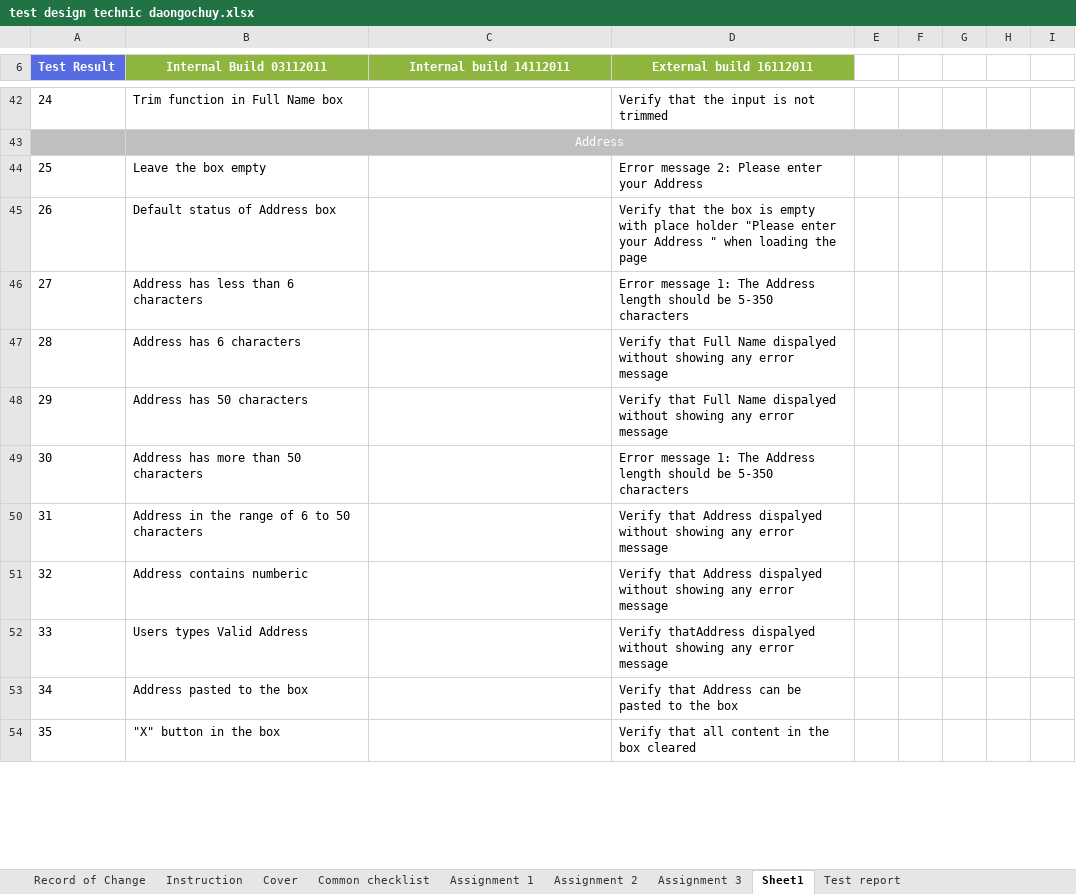
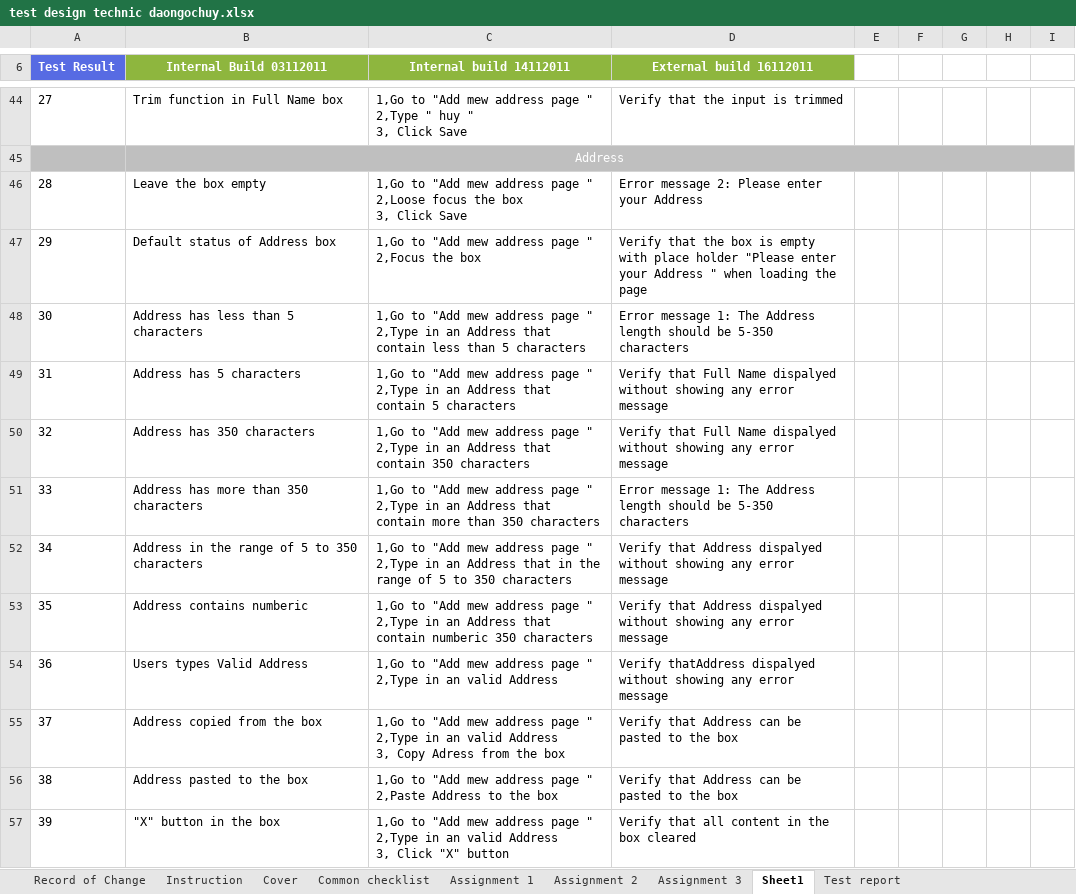
Before and after one commit to callmedienz/NashTechHW, an Excel workbook: test design technic daongochuy.xlsx, sheet Sheet1, drawn as a sheet; only a part is shown, gaps mark what is left out; values as stored, in another font and other column widths than the file's, no borders; charts and pictures not drawn; addresses are those after the commit; ↵ is a line break in a cell; the diff covers the shown part only; the diff names each change by its address in the sheet, - before the commit and + after, or states it on an @@ line.

```diff
--- a/test design technic daongochuy.xlsx (sheet Sheet1)
+++ b/test design technic daongochuy.xlsx (sheet Sheet1)
@@ column A (Test Result) renumbered between rows 24 and 94 @@
-C44 (Internal build 14112011): (empty)
+C44 (Internal build 14112011): 1,Go to "Add mew address page " ↵ 2,Type " huy " ↵ 3, Click Save
-D44 (External build 16112011): Verify that the input is not trimmed
+D44 (External build 16112011): Verify that the input is trimmed
-C46 (Internal build 14112011): (empty)
+C46 (Internal build 14112011): 1,Go to "Add mew address page " ↵ 2,Loose focus the box ↵ 3, Click Save
-C47 (Internal build 14112011): (empty)
+C47 (Internal build 14112011): 1,Go to "Add mew address page " ↵ 2,Focus the box
-B48 (Internal Build 03112011): Address has less than 6 characters
+B48 (Internal Build 03112011): Address has less than 5 characters
-C48 (Internal build 14112011): (empty)
+C48 (Internal build 14112011): 1,Go to "Add mew address page " ↵ 2,Type in an Address that contain less than 5 characters
-B49 (Internal Build 03112011): Address has 6 characters
+B49 (Internal Build 03112011): Address has 5 characters
-C49 (Internal build 14112011): (empty)
+C49 (Internal build 14112011): 1,Go to "Add mew address page " ↵ 2,Type in an Address that contain 5 characters
-B50 (Internal Build 03112011): Address has 50 characters
+B50 (Internal Build 03112011): Address has 350 characters
-C50 (Internal build 14112011): (empty)
+C50 (Internal build 14112011): 1,Go to "Add mew address page " ↵ 2,Type in an Address that contain 350 characters
-B51 (Internal Build 03112011): Address has more than 50 characters
+B51 (Internal Build 03112011): Address has more than 350 characters
-C51 (Internal build 14112011): (empty)
+C51 (Internal build 14112011): 1,Go to "Add mew address page " ↵ 2,Type in an Address that contain more than 350 characters
-B52 (Internal Build 03112011): Address in the range of 6 to 50 characters
+B52 (Internal Build 03112011): Address in the range of 5 to 350 characters
-C52 (Internal build 14112011): (empty)
+C52 (Internal build 14112011): 1,Go to "Add mew address page " ↵ 2,Type in an Address that in the range of 5 to 350 characters
-C53 (Internal build 14112011): (empty)
+C53 (Internal build 14112011): 1,Go to "Add mew address page " ↵ 2,Type in an Address that contain numberic 350 characters
-C54 (Internal build 14112011): (empty)
+C54 (Internal build 14112011): 1,Go to "Add mew address page " ↵ 2,Type in an valid Address
+row 55: 37 | Address copied from the box | 1,Go to "Add mew address page " ↵ 2,Type in an valid Address ↵ 3, Copy Adress from the box | Verify that Address can be pasted to the box
-C56 (Internal build 14112011): (empty)
+C56 (Internal build 14112011): 1,Go to "Add mew address page " ↵ 2,Paste Address to the box
-C57 (Internal build 14112011): (empty)
+C57 (Internal build 14112011): 1,Go to "Add mew address page " ↵ 2,Type in an valid Address ↵ 3, Click "X" button
```
Also changed, not shown: 11 added rows, 3 removed rows and 52 edited cells elsewhere in this sheet, sheet Assignment 1, formulas that keep their value, charts or pictures.
